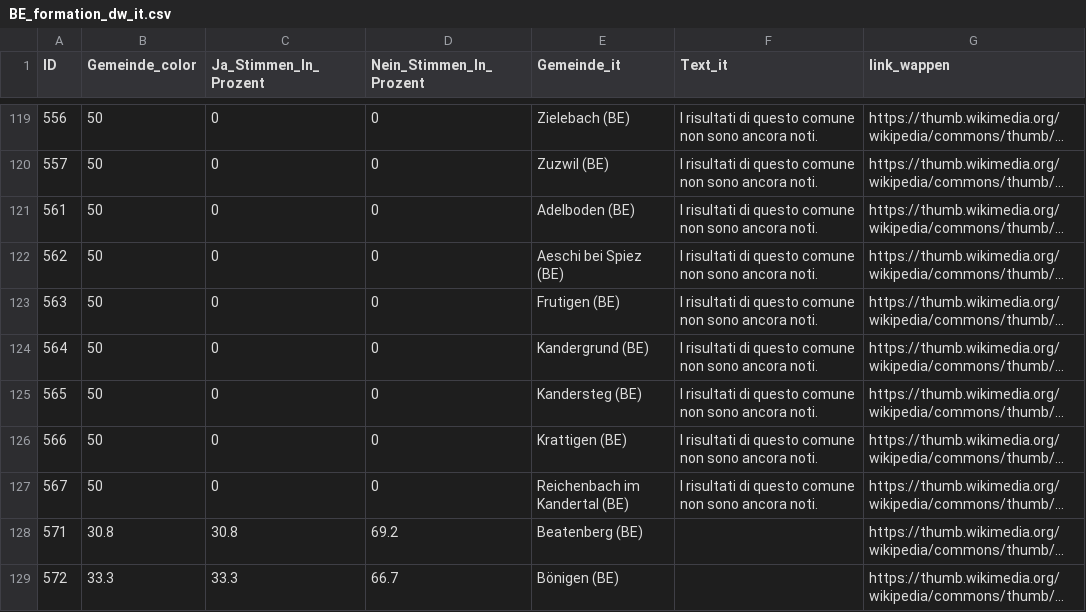
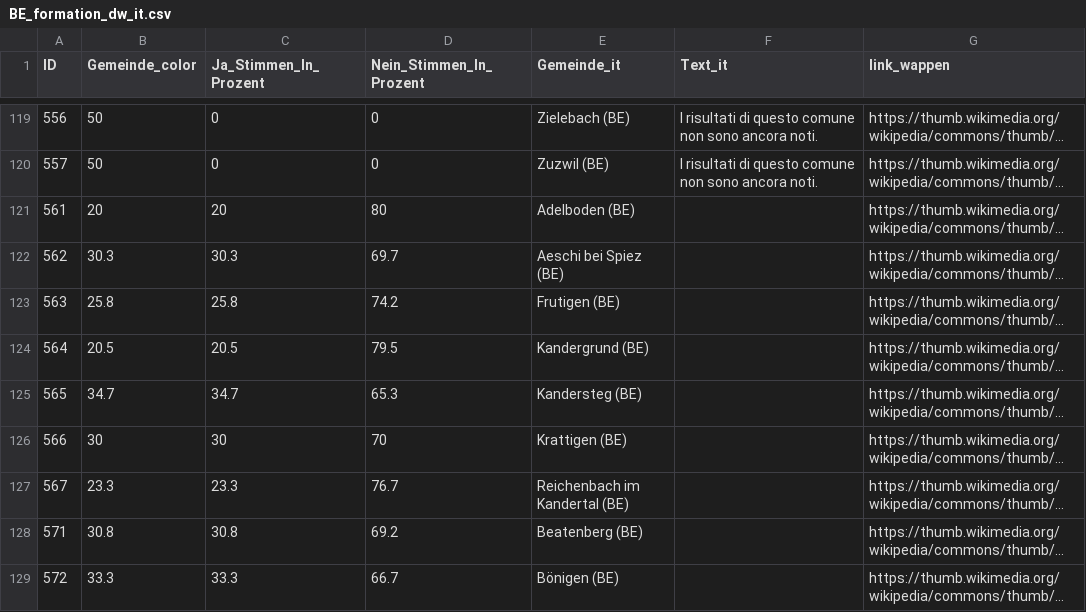
Before and after one commit to awp-finanznachrichten/lena_september2026, a CSV file: Output_Cantons/BE_formation_dw_it.csv, drawn as a sheet; only a part is shown, gaps mark what is left out; long unchanged cells end in …; the diff covers the shown part only; the diff names each change by its address in the sheet, - before the commit and + after, or states it on an @@ line.

```diff
--- a/Output_Cantons/BE_formation_dw_it.csv
+++ b/Output_Cantons/BE_formation_dw_it.csv
-B121 (Gemeinde_color): 50
+B121 (Gemeinde_color): 20
-C121 (Ja_Stimmen_In_Prozent): 0
+C121 (Ja_Stimmen_In_Prozent): 20
-D121 (Nein_Stimmen_In_Prozent): 0
+D121 (Nein_Stimmen_In_Prozent): 80
-F121:F127 (Text_it): I risultati di questo comune non sono ancora noti.
+F121:F127 (Text_it): (empty)
-B122 (Gemeinde_color): 50
+B122 (Gemeinde_color): 30.3
-C122 (Ja_Stimmen_In_Prozent): 0
+C122 (Ja_Stimmen_In_Prozent): 30.3
-D122 (Nein_Stimmen_In_Prozent): 0
+D122 (Nein_Stimmen_In_Prozent): 69.7
-B123 (Gemeinde_color): 50
+B123 (Gemeinde_color): 25.8
-C123 (Ja_Stimmen_In_Prozent): 0
+C123 (Ja_Stimmen_In_Prozent): 25.8
-D123 (Nein_Stimmen_In_Prozent): 0
+D123 (Nein_Stimmen_In_Prozent): 74.2
-B124 (Gemeinde_color): 50
+B124 (Gemeinde_color): 20.5
-C124 (Ja_Stimmen_In_Prozent): 0
+C124 (Ja_Stimmen_In_Prozent): 20.5
-D124 (Nein_Stimmen_In_Prozent): 0
+D124 (Nein_Stimmen_In_Prozent): 79.5
-B125 (Gemeinde_color): 50
+B125 (Gemeinde_color): 34.7
-C125 (Ja_Stimmen_In_Prozent): 0
+C125 (Ja_Stimmen_In_Prozent): 34.7
-D125 (Nein_Stimmen_In_Prozent): 0
+D125 (Nein_Stimmen_In_Prozent): 65.3
-B126 (Gemeinde_color): 50
+B126 (Gemeinde_color): 30
-C126 (Ja_Stimmen_In_Prozent): 0
+C126 (Ja_Stimmen_In_Prozent): 30
-D126 (Nein_Stimmen_In_Prozent): 0
+D126 (Nein_Stimmen_In_Prozent): 70
-B127 (Gemeinde_color): 50
+B127 (Gemeinde_color): 23.3
-C127 (Ja_Stimmen_In_Prozent): 0
+C127 (Ja_Stimmen_In_Prozent): 23.3
-D127 (Nein_Stimmen_In_Prozent): 0
+D127 (Nein_Stimmen_In_Prozent): 76.7
```
Also changed, not shown: 52 edited cells elsewhere in this file, Output_Cantons/BE_formation_dw_de.csv, Output_Cantons/BE_formation_dw_fr.csv, 1 other file.
